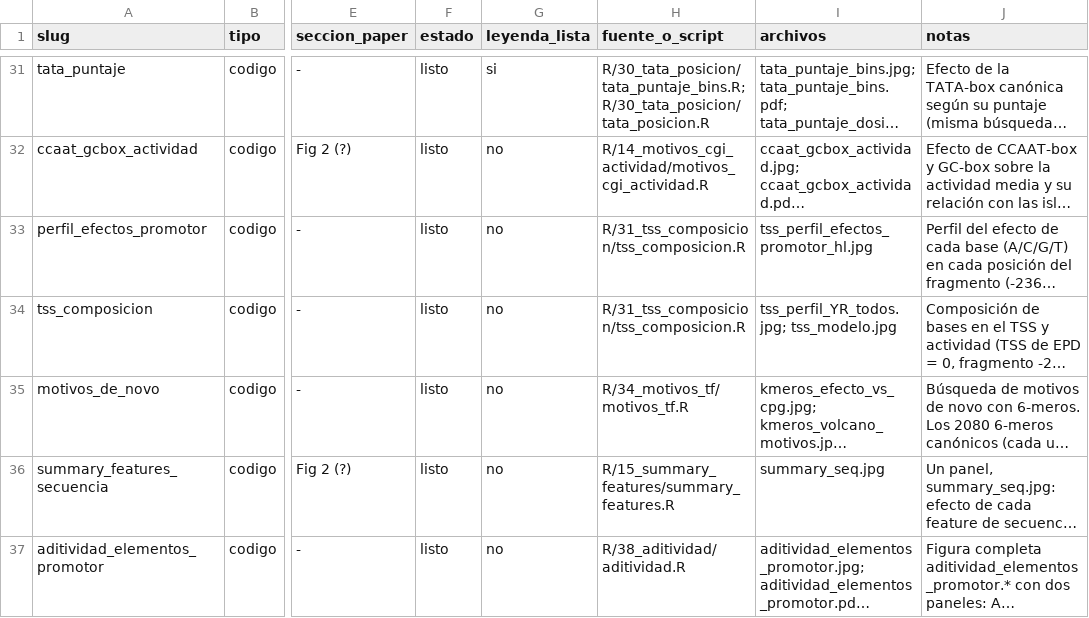
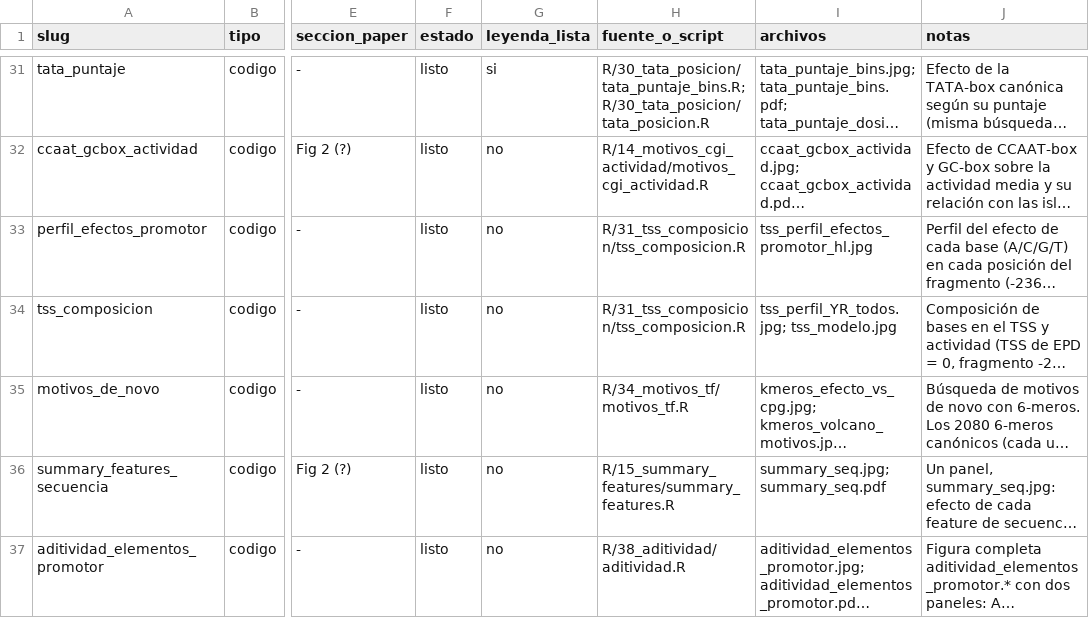
Before and after one commit to martin-iungman/TesisDoc, a CSV file: docs/mapping_figuras.csv, drawn as a sheet; only a part is shown, gaps mark what is left out; long unchanged cells end in …; the diff covers the shown part only; the diff names each change by its address in the sheet, - before the commit and + after, or states it on an @@ line.

```diff
--- a/docs/mapping_figuras.csv
+++ b/docs/mapping_figuras.csv
-I36 (archivos): summary_seq.jpg
+I36 (archivos): summary_seq.jpg; summary_seq.pdf
```
Also changed, not shown: 3 edited cells elsewhere in this file, 10 other files.
